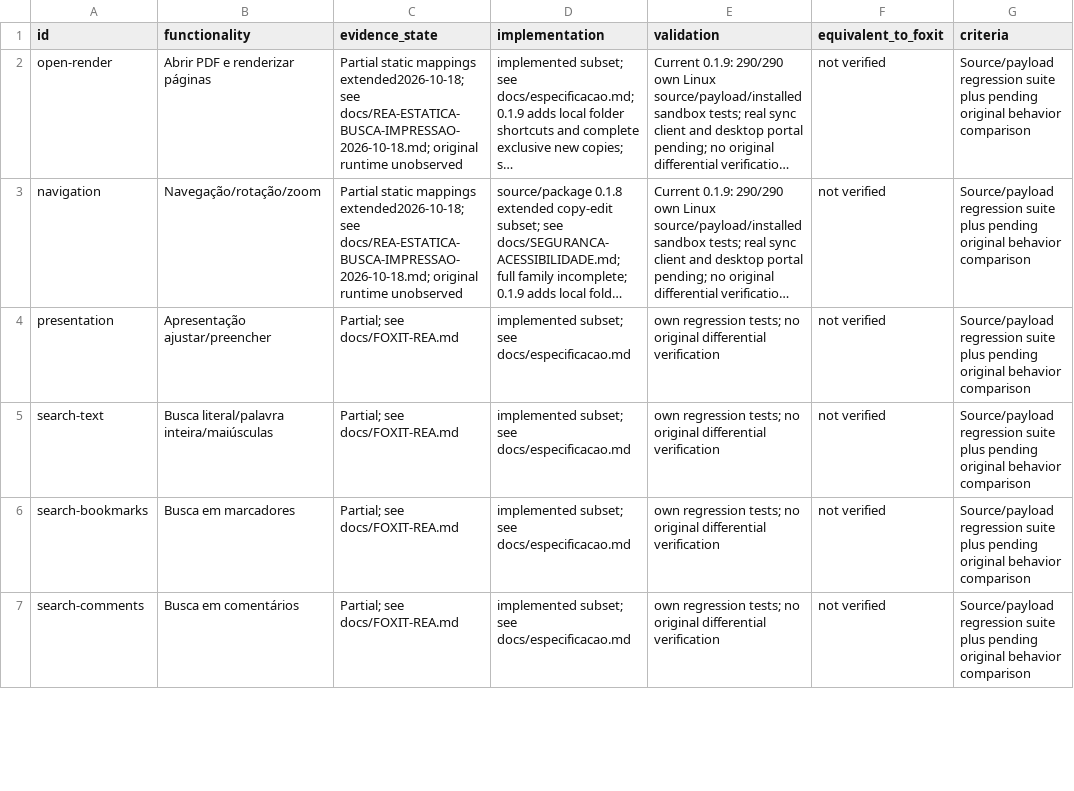
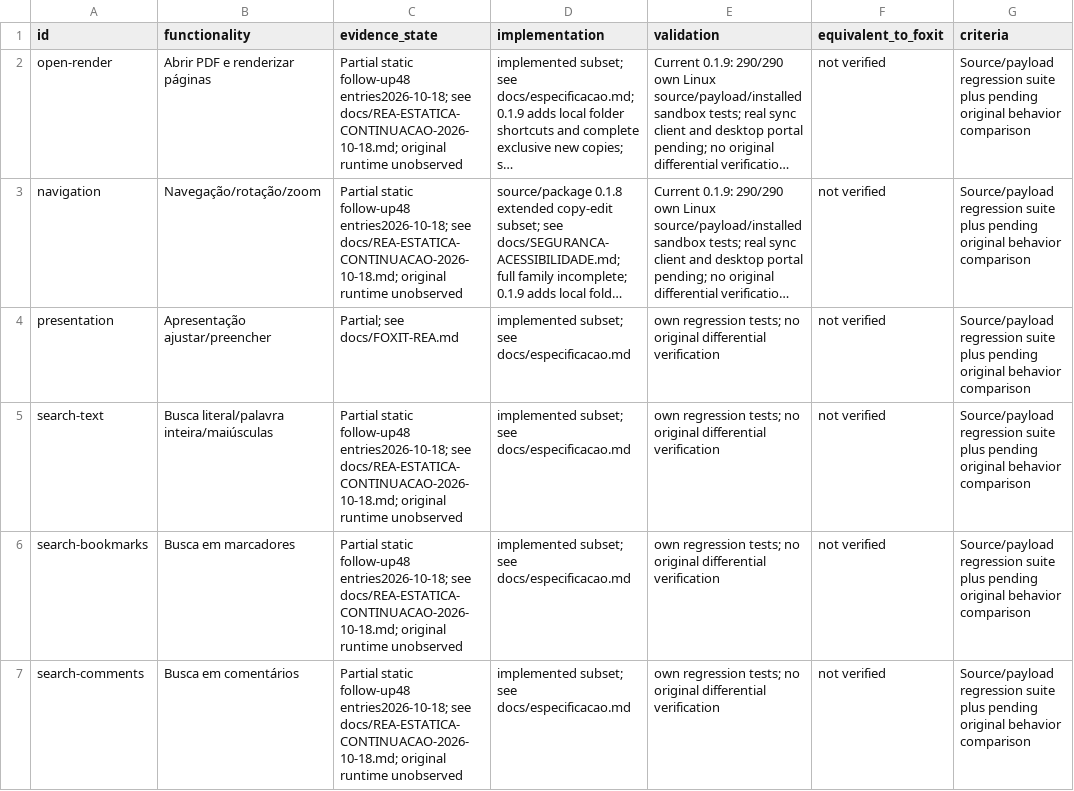
Before and after one commit to airtonbp19edu/Linuxit-PDF, a CSV file: progresso/matriz-paridade.csv, drawn as a sheet; only a part is shown; long unchanged cells end in …; the diff covers the shown part only; the diff names each change by its address in the sheet, - before the commit and + after, or states it on an @@ line.

Commit message:
Refine static search, reflow and print state analysis with pinned DLL tooling

```diff
--- a/progresso/matriz-paridade.csv
+++ b/progresso/matriz-paridade.csv
-C2:C3 (evidence_state): Partial static mappings extended2026-10-18; see docs/REA-ESTATICA-BUSCA-IMPRESSAO-2026-10-18.md; original runtime…
+C2:C3 (evidence_state): Partial static follow-up48 entries2026-10-18; see docs/REA-ESTATICA-CONTINUACAO-2026-10-18.md; original runtime…
-C5:C7 (evidence_state): Partial; see docs/FOXIT-REA.md
+C5:C7 (evidence_state): Partial static follow-up48 entries2026-10-18; see docs/REA-ESTATICA-CONTINUACAO-2026-10-18.md; original runtime unobserved
```
Also changed, not shown: 5 edited cells elsewhere in this file, 46 other files.
